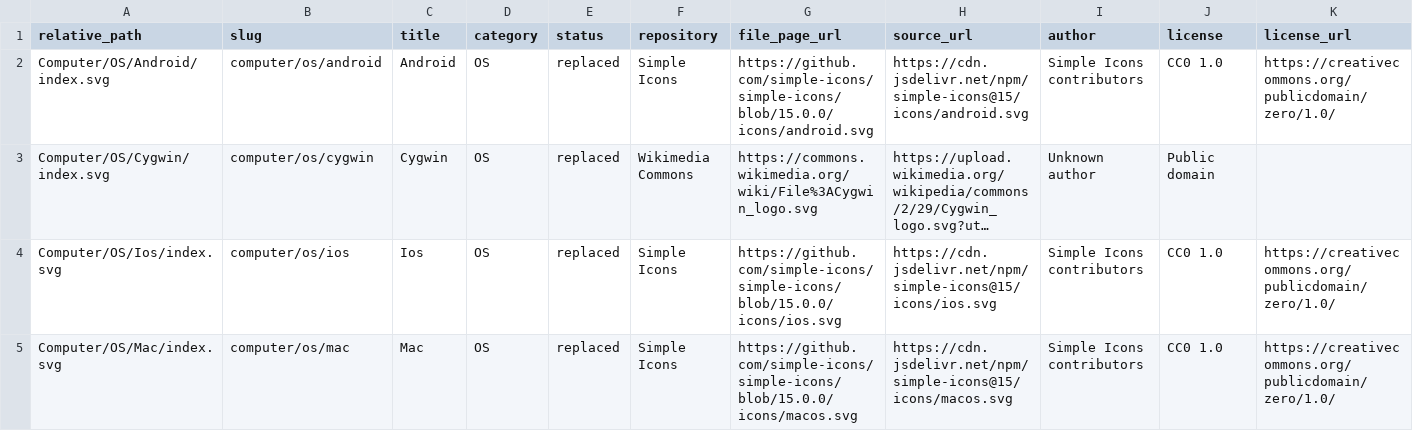
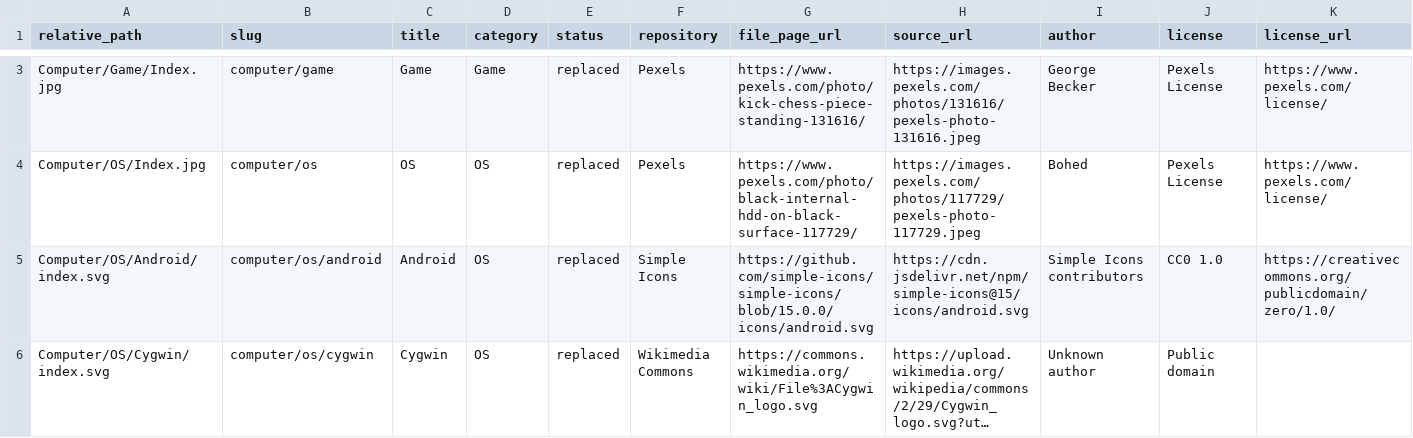
Before and after one commit to ujnotes/web-site, a CSV file: Config/Image_credits.csv, drawn as a sheet; only a part is shown, gaps mark what is left out; the shorter side is filled out with more unchanged rows; long unchanged cells end in …; rows hold the shown columns only; the diff covers the shown part only; the diff names each change by its address in the sheet, - before the commit and + after, or states it on an @@ line.

Commit message:
Credit Computer, Game, and Technology covers from matched Original files.
Identify Pexels photographers by pixel-comparing site covers to H:\Resource\Original, and credit the Pixabay circuit-board photo used on /computer.

```diff
--- a/Config/Image_credits.csv
+++ b/Config/Image_credits.csv
+row 3: Computer/Game/Index.jpg | computer/game | Game | Game | replaced | Pexels | https://www.pexels.com/photo/kick-chess-piece-standing-131616/ | https://images.pexels.com/photos/131616/pexels-photo-131616.jpeg | George Becker | Pexels License | https://www.pexels.com/license/
+row 4: Computer/OS/Index.jpg | computer/os | OS | OS | replaced | Pexels | https://www.pexels.com/photo/black-internal-hdd-on-black-surface-117729/ | https://images.pexels.com/photos/117729/pexels-photo-117729.jpeg | Bohed | Pexels License | https://www.pexels.com/license/
```
Also changed, not shown: 5 added rows, 1 removed row and 5 edited cells elsewhere in this file.
